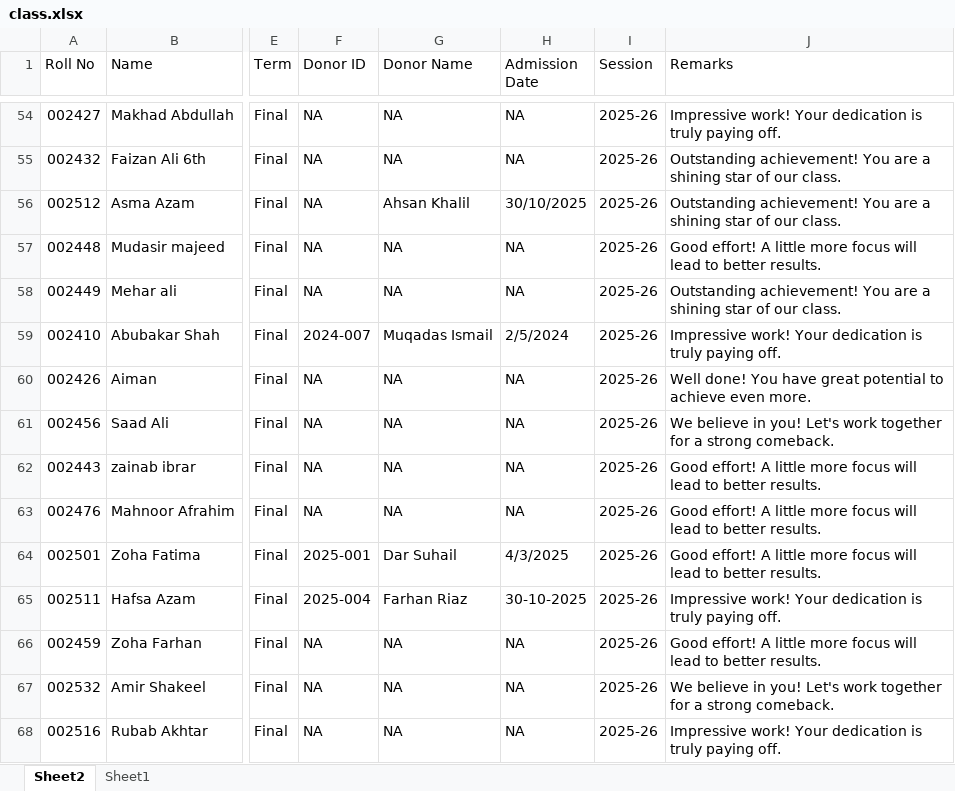
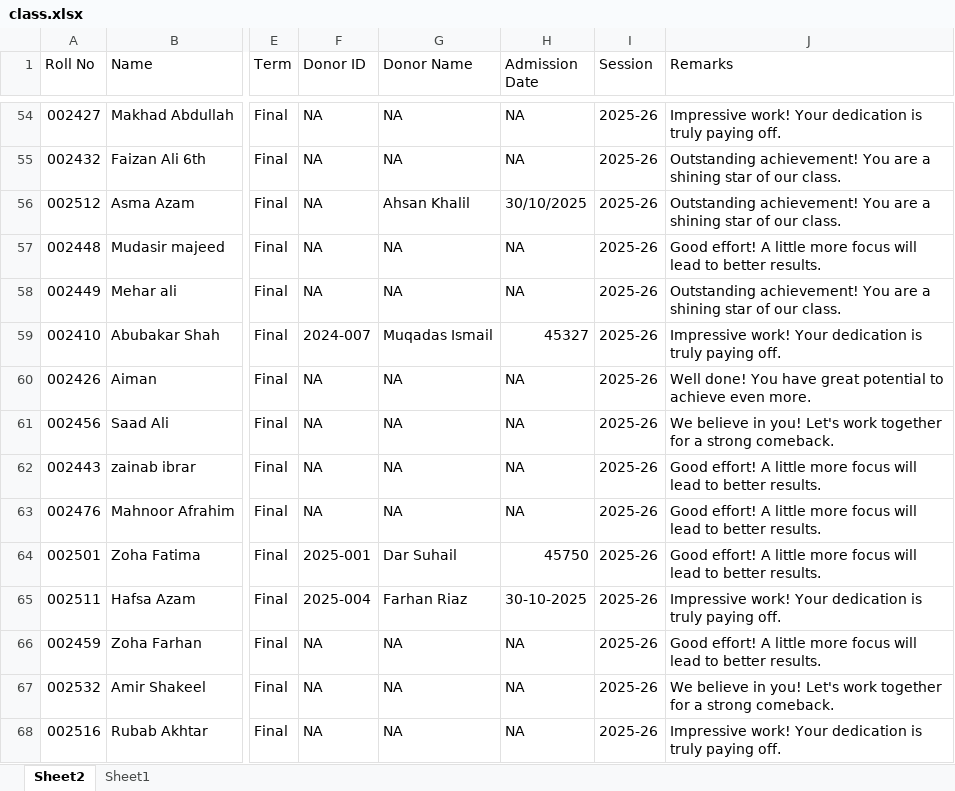
Before and after one commit to uschoolspk-byte/Results, an Excel workbook: data/class.xlsx, sheet Sheet2, drawn as a sheet; only a part is shown, gaps mark what is left out; values as stored, in another font and other column widths than the file's, no cell formats; the diff covers the shown part only; the diff names each change by its address in the sheet, - before the commit and + after, or states it on an @@ line.

```diff
--- a/data/class.xlsx (sheet Sheet2)
+++ b/data/class.xlsx (sheet Sheet2)
-H59 (Admission Date): 2/5/2024
+H59 (Admission Date): 45327
-H64 (Admission Date): 4/3/2025
+H64 (Admission Date): 45750
```
Also changed, not shown: 39 edited cells and merged cells elsewhere in this sheet, cell formats, formulas that keep their value, data/total.xlsx.
